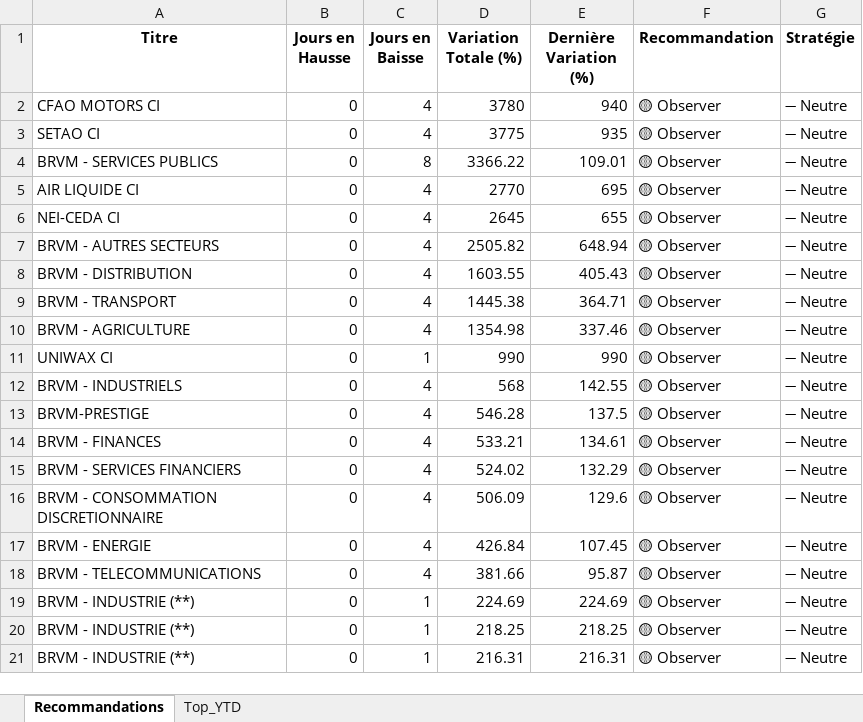
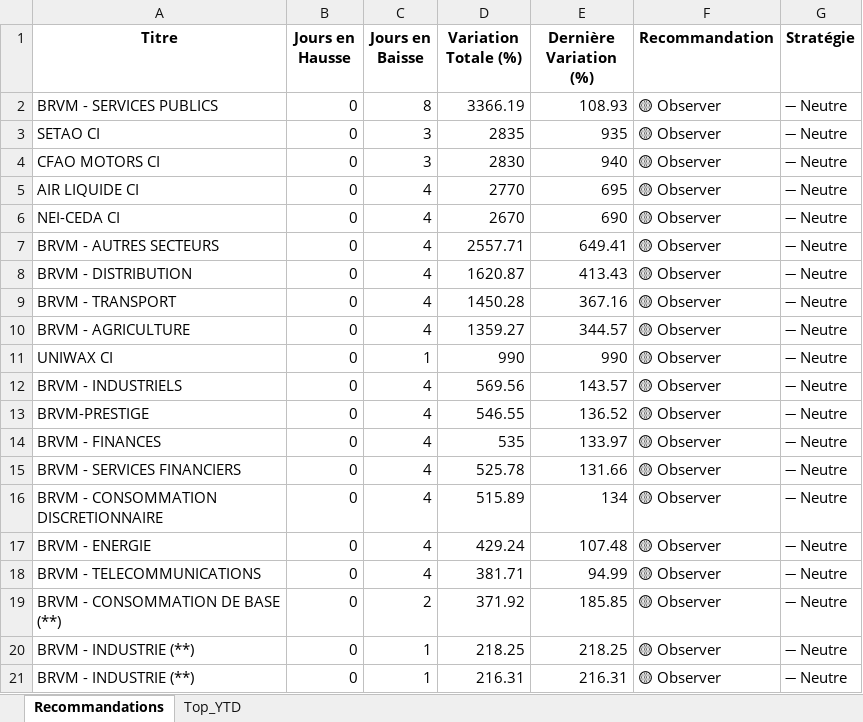
Before and after one commit to esmelobi/brvm-dashboard, an Excel workbook: data/recommandations.xlsx, sheet Recommandations, drawn as a sheet; only a part is shown; values as stored, in another font and other column widths than the file's, no borders; removed rows and columns are numbered as before the commit, all else as after; the diff covers the shown part only; the diff names each change by its address in the sheet, - before the commit and + after, or states it on an @@ line.

```diff
--- a/data/recommandations.xlsx (sheet Recommandations)
+++ b/data/recommandations.xlsx (sheet Recommandations)
-row 2: CFAO MOTORS CI | 0 | 4 | 3780 | 940 | 🟡 Observer | ➖ Neutre
-row 3: SETAO CI | 0 | 4 | 3775 | 935 | 🟡 Observer | ➖ Neutre
-D2 (Variation Totale (%)): 3366.22
+D2 (Variation Totale (%)): 3366.19
-E2 (Dernière Variation (%)): 109.01
+E2 (Dernière Variation (%)): 108.93
+row 3: SETAO CI | 0 | 3 | 2835 | 935 | 🟡 Observer | ➖ Neutre
+row 4: CFAO MOTORS CI | 0 | 3 | 2830 | 940 | 🟡 Observer | ➖ Neutre
-D6 (Variation Totale (%)): 2645
+D6 (Variation Totale (%)): 2670
-E6 (Dernière Variation (%)): 655
+E6 (Dernière Variation (%)): 690
-D7 (Variation Totale (%)): 2505.82
+D7 (Variation Totale (%)): 2557.71
-E7 (Dernière Variation (%)): 648.94
+E7 (Dernière Variation (%)): 649.41
-D8 (Variation Totale (%)): 1603.55
+D8 (Variation Totale (%)): 1620.87
-E8 (Dernière Variation (%)): 405.43
+E8 (Dernière Variation (%)): 413.43
-D9 (Variation Totale (%)): 1445.38
+D9 (Variation Totale (%)): 1450.28
-E9 (Dernière Variation (%)): 364.71
+E9 (Dernière Variation (%)): 367.16
-D10 (Variation Totale (%)): 1354.98
+D10 (Variation Totale (%)): 1359.27
-E10 (Dernière Variation (%)): 337.46
+E10 (Dernière Variation (%)): 344.57
-D12 (Variation Totale (%)): 568
+D12 (Variation Totale (%)): 569.56
-E12 (Dernière Variation (%)): 142.55
+E12 (Dernière Variation (%)): 143.57
-D13 (Variation Totale (%)): 546.28
+D13 (Variation Totale (%)): 546.55
-E13 (Dernière Variation (%)): 137.5
+E13 (Dernière Variation (%)): 136.52
-D14 (Variation Totale (%)): 533.21
+D14 (Variation Totale (%)): 535
-E14 (Dernière Variation (%)): 134.61
+E14 (Dernière Variation (%)): 133.97
-D15 (Variation Totale (%)): 524.02
+D15 (Variation Totale (%)): 525.78
-E15 (Dernière Variation (%)): 132.29
+E15 (Dernière Variation (%)): 131.66
-D16 (Variation Totale (%)): 506.09
+D16 (Variation Totale (%)): 515.89
-E16 (Dernière Variation (%)): 129.6
+E16 (Dernière Variation (%)): 134
-D17 (Variation Totale (%)): 426.84
+D17 (Variation Totale (%)): 429.24
-E17 (Dernière Variation (%)): 107.45
+E17 (Dernière Variation (%)): 107.48
-D18 (Variation Totale (%)): 381.66
+D18 (Variation Totale (%)): 381.71
-E18 (Dernière Variation (%)): 95.87
+E18 (Dernière Variation (%)): 94.99
-row 19: BRVM - INDUSTRIE (**) | 0 | 1 | 224.69 | 224.69 | 🟡 Observer | ➖ Neutre
+row 19: BRVM - CONSOMMATION DE BASE (**) | 0 | 2 | 371.92 | 185.85 | 🟡 Observer | ➖ Neutre
```
Also changed, not shown: 10 added rows, 10 removed rows and 10 edited cells elsewhere in this sheet, sheet Top_YTD.
